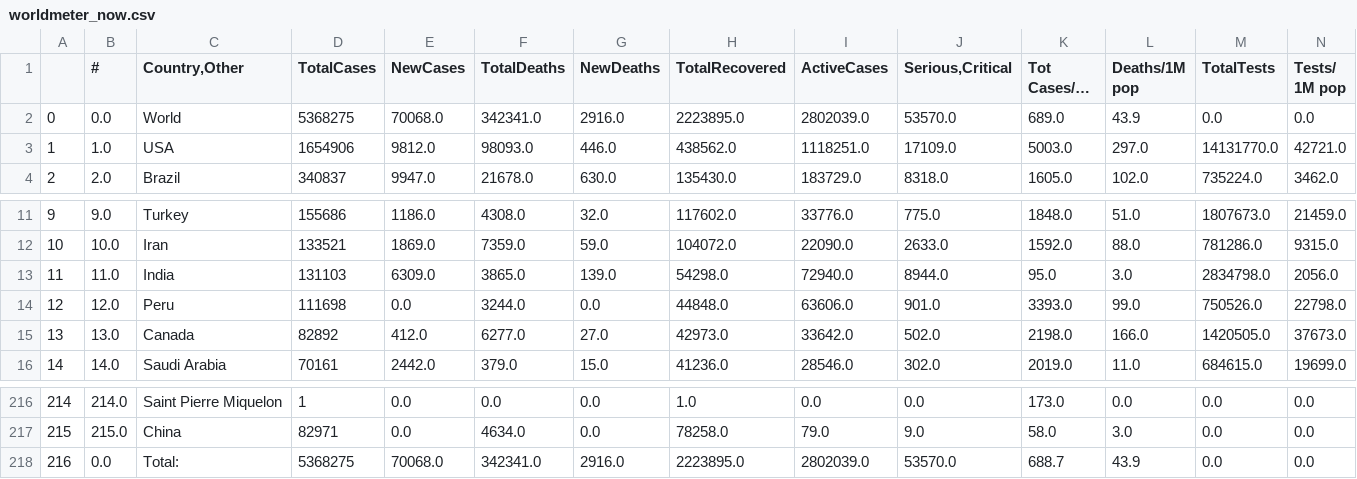
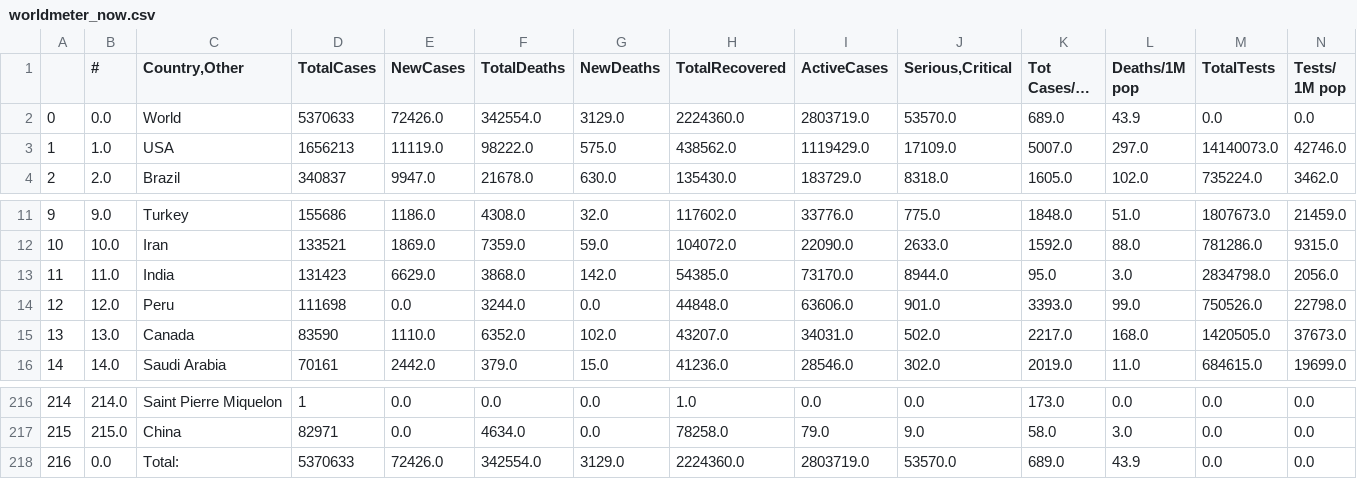
Before and after one commit to kevorkkeheian/DataScience, a CSV file: datasets/worldmeter_now.csv, drawn as a sheet; only a part is shown, gaps mark what is left out; long unchanged cells end in …; the diff covers the shown part only; the diff names each change by its address in the sheet, - before the commit and + after, or states it on an @@ line.

```diff
--- a/datasets/worldmeter_now.csv
+++ b/datasets/worldmeter_now.csv
-D2 (TotalCases): 5368275
+D2 (TotalCases): 5370633
-E2 (NewCases): 70068.0
+E2 (NewCases): 72426.0
-F2 (TotalDeaths): 342341.0
+F2 (TotalDeaths): 342554.0
-G2 (NewDeaths): 2916.0
+G2 (NewDeaths): 3129.0
-H2 (TotalRecovered): 2223895.0
+H2 (TotalRecovered): 2224360.0
-I2 (ActiveCases): 2802039.0
+I2 (ActiveCases): 2803719.0
-D3 (TotalCases): 1654906
+D3 (TotalCases): 1656213
-E3 (NewCases): 9812.0
+E3 (NewCases): 11119.0
-F3 (TotalDeaths): 98093.0
+F3 (TotalDeaths): 98222.0
-G3 (NewDeaths): 446.0
+G3 (NewDeaths): 575.0
-I3 (ActiveCases): 1118251.0
+I3 (ActiveCases): 1119429.0
-K3 (Tot Cases/1M pop): 5003.0
+K3 (Tot Cases/1M pop): 5007.0
-M3 (TotalTests): 14131770.0
+M3 (TotalTests): 14140073.0
-N3 (Tests/ 1M pop): 42721.0
+N3 (Tests/ 1M pop): 42746.0
-D13 (TotalCases): 131103
+D13 (TotalCases): 131423
-E13 (NewCases): 6309.0
+E13 (NewCases): 6629.0
-F13 (TotalDeaths): 3865.0
+F13 (TotalDeaths): 3868.0
-G13 (NewDeaths): 139.0
+G13 (NewDeaths): 142.0
-H13 (TotalRecovered): 54298.0
+H13 (TotalRecovered): 54385.0
-I13 (ActiveCases): 72940.0
+I13 (ActiveCases): 73170.0
-D15 (TotalCases): 82892
+D15 (TotalCases): 83590
-E15 (NewCases): 412.0
+E15 (NewCases): 1110.0
-F15 (TotalDeaths): 6277.0
+F15 (TotalDeaths): 6352.0
-G15 (NewDeaths): 27.0
+G15 (NewDeaths): 102.0
-H15 (TotalRecovered): 42973.0
+H15 (TotalRecovered): 43207.0
-I15 (ActiveCases): 33642.0
+I15 (ActiveCases): 34031.0
-K15 (Tot Cases/1M pop): 2198.0
+K15 (Tot Cases/1M pop): 2217.0
-L15 (Deaths/1M pop): 166.0
+L15 (Deaths/1M pop): 168.0
-D218 (TotalCases): 5368275
+D218 (TotalCases): 5370633
-E218 (NewCases): 70068.0
+E218 (NewCases): 72426.0
-F218 (TotalDeaths): 342341.0
+F218 (TotalDeaths): 342554.0
-G218 (NewDeaths): 2916.0
+G218 (NewDeaths): 3129.0
-H218 (TotalRecovered): 2223895.0
+H218 (TotalRecovered): 2224360.0
-I218 (ActiveCases): 2802039.0
+I218 (ActiveCases): 2803719.0
-K218 (Tot Cases/1M pop): 688.7
+K218 (Tot Cases/1M pop): 689.0
```
Also changed, not shown: 25 edited cells elsewhere in this file.
